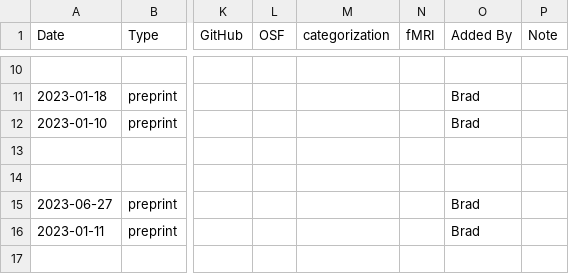
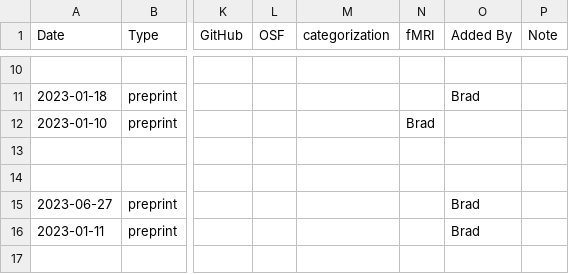
Before and after one commit to lovebc/lovebc.github.io, a CSV file: _data/outputs.csv, drawn as a sheet; only a part is shown, gaps mark what is left out; the diff names each change by its address in the sheet, - before the commit and + after, or states it on an @@ line.

Commit message:
fixing formatting line 12

```diff
--- a/_data/outputs.csv
+++ b/_data/outputs.csv
-N12 (fMRI): (empty)
+N12 (fMRI): Brad
-O12 (Added By): Brad
+O12 (Added By): (empty)
```
